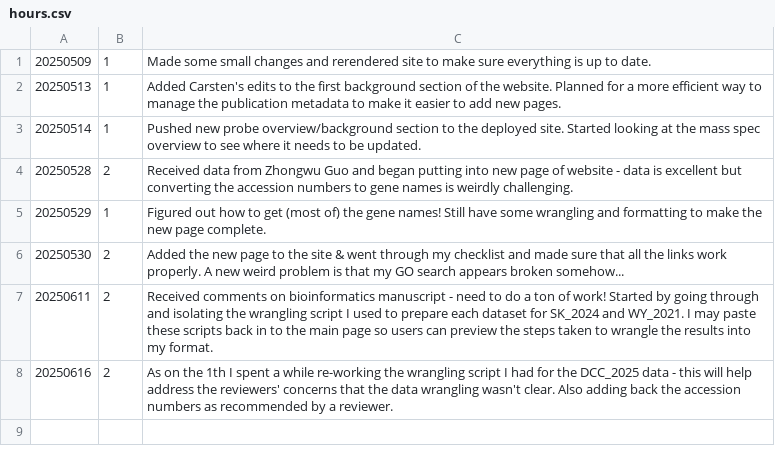
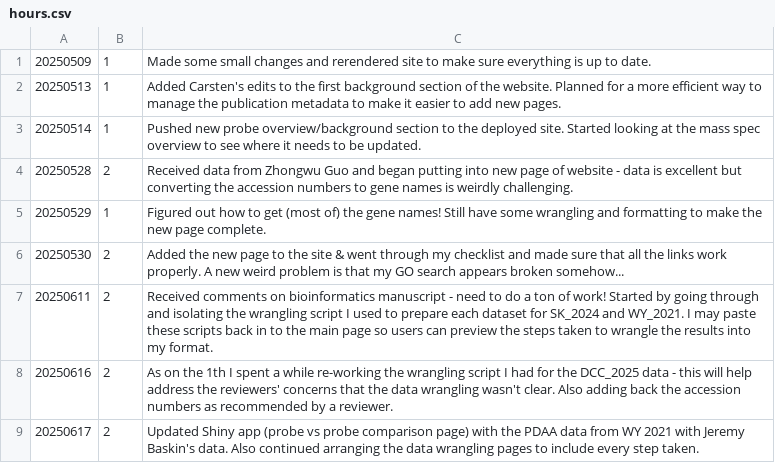
Before and after one commit to Tafesse-Lab/LipidInteractomics_Website, a CSV file: HourlyTracking/hours.csv, drawn as a sheet.

Commit message:
updated hours page

```diff
--- a/HourlyTracking/hours.csv
+++ b/HourlyTracking/hours.csv
@@ -8 +8,2 @@
 20250616, 2, "As on the 1th I spent a while re-working the wrangling script I had for the DCC_2025 data - this will help address the reviewers' concerns that the data wrangling wasn't clear. Also adding back the accession numbers as recommended by a reviewer."
+20250617, 2, "Updated Shiny app (probe vs probe comparison page) with the PDAA data from WY 2021 with Jeremy Baskin's data. Also continued arranging the data wrangling pages to include every step taken."
```
